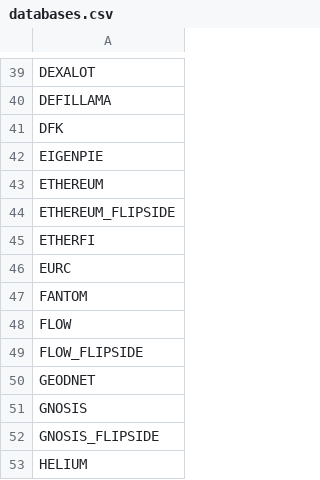
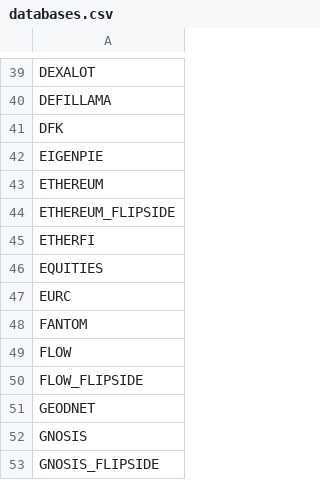
Before and after one commit to Artemis-xyz/dbt, a CSV file: databases.csv, drawn as a sheet; only a part is shown, gaps mark what is left out; the shorter side is filled out with more unchanged rows.

Commit message:
Add Equities to databases.csv

```diff
--- a/databases.csv
+++ b/databases.csv
@@ -45,2 +45,3 @@ ETHEREUM_FLIPSIDE
 ETHERFI
+EQUITIES
 EURC
```
